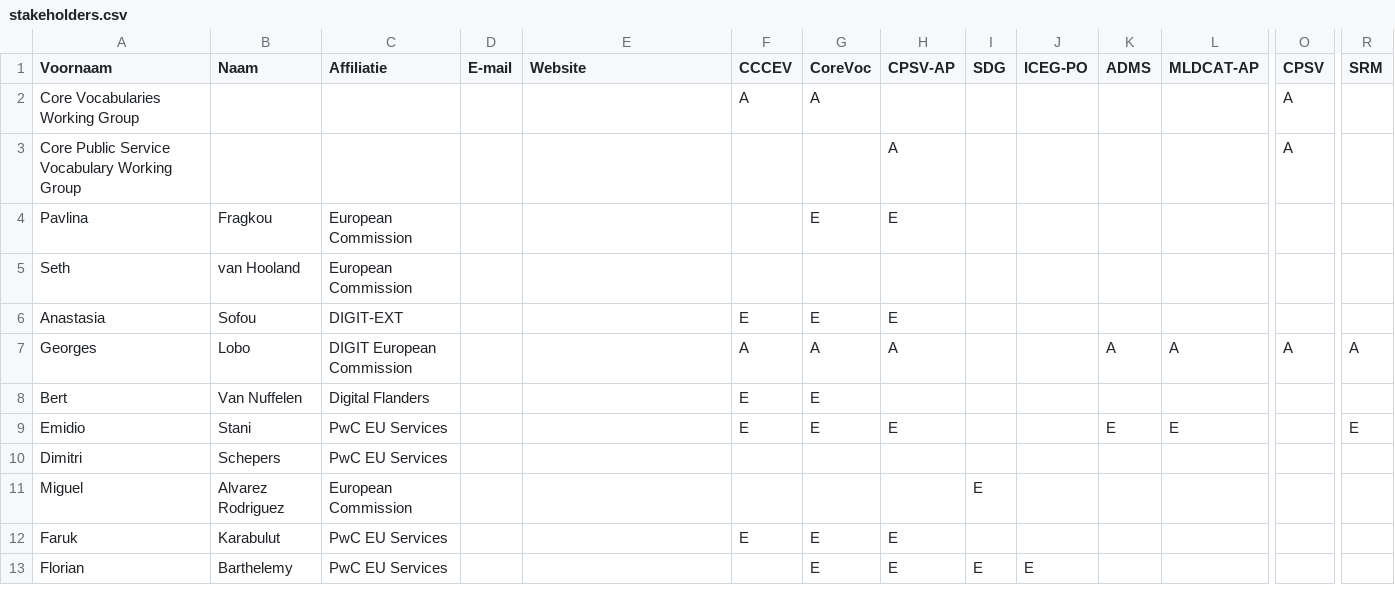
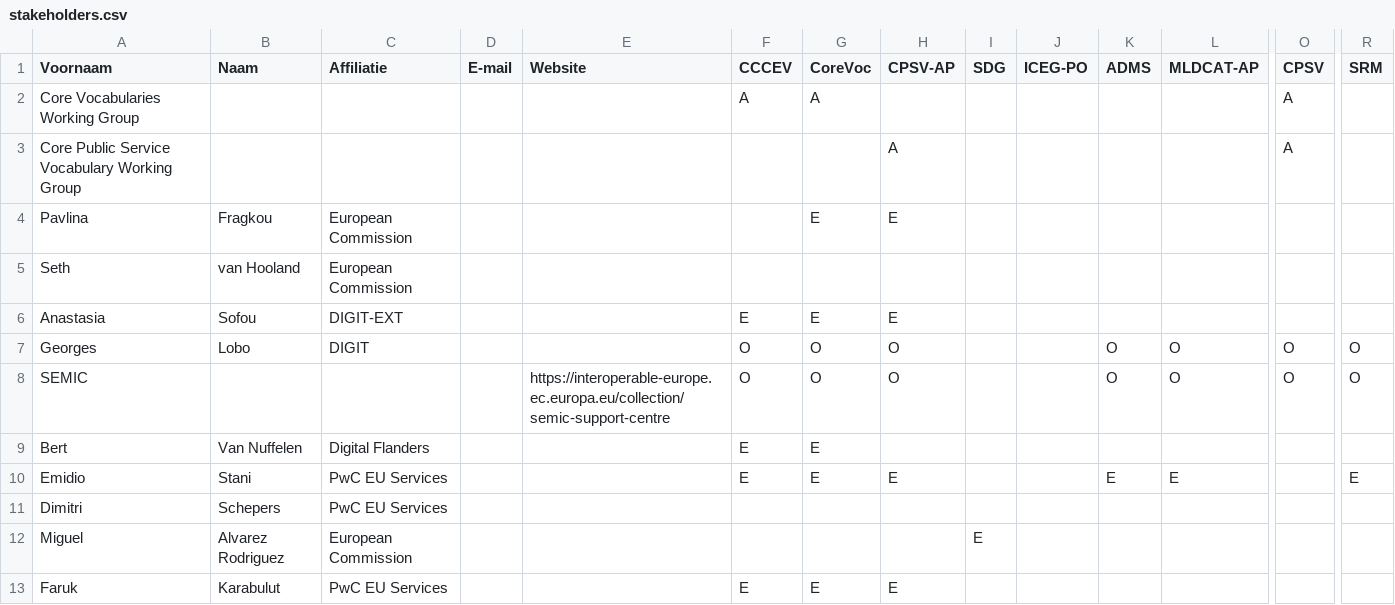
Before and after one commit to SEMICeu/uri.semic.eu-thema, a CSV file: stakeholders.csv, drawn as a sheet; only a part is shown, gaps mark what is left out; the shorter side is filled out with more unchanged rows; rows hold the shown columns only; the diff names each change by its address in the sheet, - before the commit and + after, or states it on an @@ line.

Commit message:
test core business owner

```diff
--- a/stakeholders.csv
+++ b/stakeholders.csv
-C7 (Affiliatie): DIGIT European Commission
+C7 (Affiliatie): DIGIT
-F7 (CCCEV): A
+F7 (CCCEV): O
-G7 (CoreVoc): A
+G7 (CoreVoc): O
-H7 (CPSV-AP): A
+H7 (CPSV-AP): O
-K7 (ADMS): A
+K7 (ADMS): O
-L7 (MLDCAT-AP): A
+L7 (MLDCAT-AP): O
-O7 (CPSV): A
+O7 (CPSV): O
-R7 (SRM): A
+R7 (SRM): O
+row 8: SEMIC |  |  |  | https://interoperable-europe.ec.europa.eu/collection/semic-support-centre | O | O | O |  |  | O | O | O | O
```
Also changed, not shown: 2 other files.
